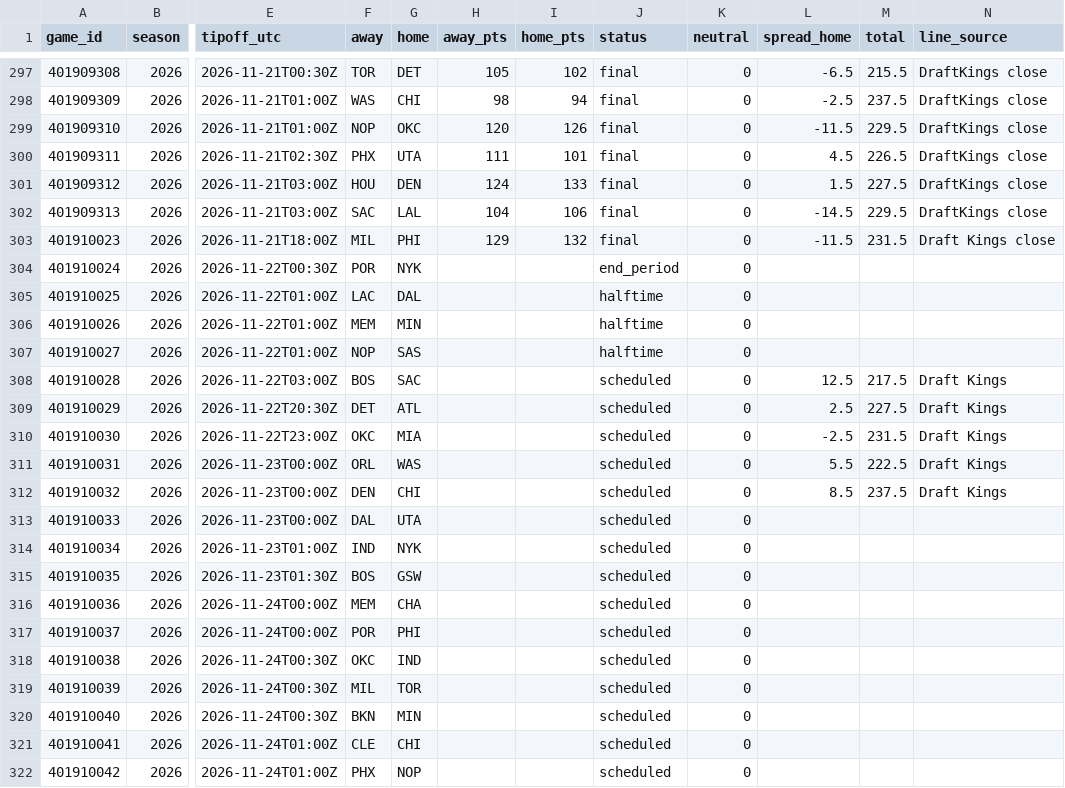
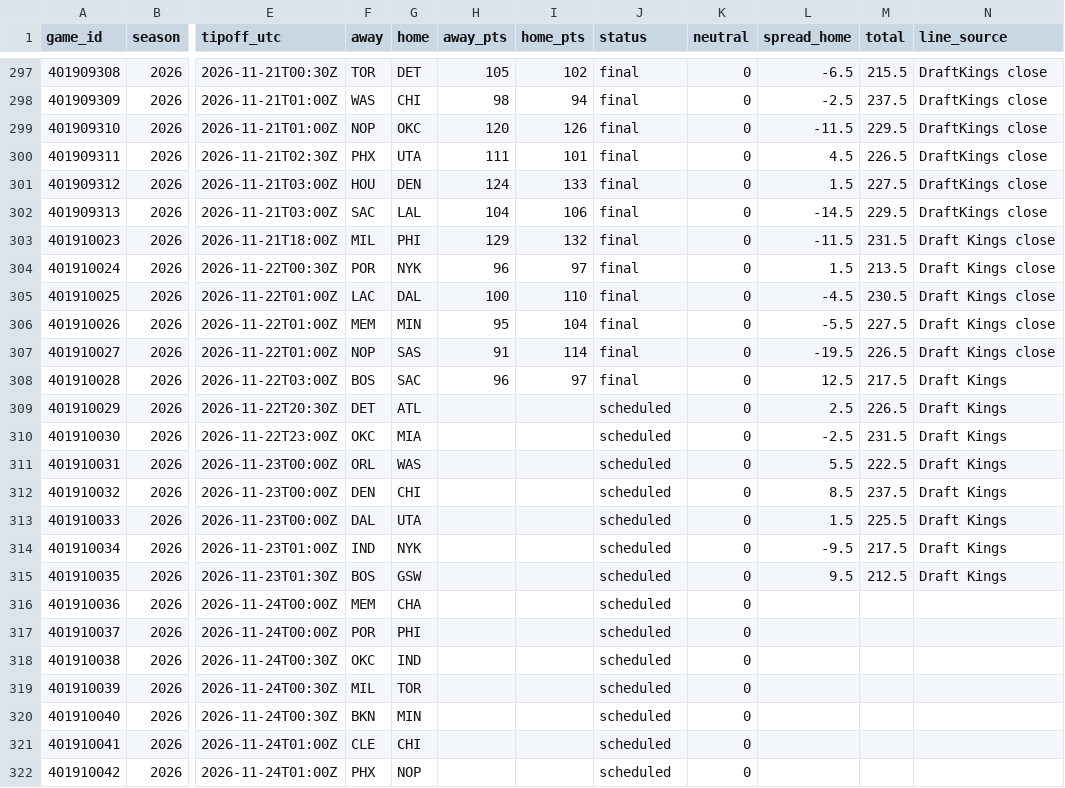
Before and after one commit to adnwkr/KalshiAgent, a CSV file: nba-kalshi/data/results/games_2026.csv, drawn as a sheet; only a part is shown, gaps mark what is left out; the diff names each change by its address in the sheet, - before the commit and + after, or states it on an @@ line.

```diff
--- a/nba-kalshi/data/results/games_2026.csv
+++ b/nba-kalshi/data/results/games_2026.csv
-H304 (away_pts): (empty)
+H304 (away_pts): 96
-I304 (home_pts): (empty)
+I304 (home_pts): 97
-J304 (status): end_period
+J304 (status): final
-L304 (spread_home): (empty)
+L304 (spread_home): 1.5
-M304 (total): (empty)
+M304 (total): 213.5
-N304:N307 (line_source): (empty)
+N304:N307 (line_source): Draft Kings close
-H305 (away_pts): (empty)
+H305 (away_pts): 100
-I305 (home_pts): (empty)
+I305 (home_pts): 110
-J305:J307 (status): halftime
+J305:J307 (status): final
-L305 (spread_home): (empty)
+L305 (spread_home): -4.5
-M305 (total): (empty)
+M305 (total): 230.5
-H306 (away_pts): (empty)
+H306 (away_pts): 95
-I306 (home_pts): (empty)
+I306 (home_pts): 104
-L306 (spread_home): (empty)
+L306 (spread_home): -5.5
-M306 (total): (empty)
+M306 (total): 227.5
-H307 (away_pts): (empty)
+H307 (away_pts): 91
-I307 (home_pts): (empty)
+I307 (home_pts): 114
-L307 (spread_home): (empty)
+L307 (spread_home): -19.5
-M307 (total): (empty)
+M307 (total): 226.5
-H308 (away_pts): (empty)
+H308 (away_pts): 96
-I308 (home_pts): (empty)
+I308 (home_pts): 97
-J308 (status): scheduled
+J308 (status): final
-M309 (total): 227.5
+M309 (total): 226.5
-L313 (spread_home): (empty)
+L313 (spread_home): 1.5
-M313 (total): (empty)
+M313 (total): 225.5
-N313:N315 (line_source): (empty)
+N313:N315 (line_source): Draft Kings
-L314 (spread_home): (empty)
+L314 (spread_home): -9.5
-M314 (total): (empty)
+M314 (total): 217.5
-L315 (spread_home): (empty)
+L315 (spread_home): 9.5
-M315 (total): (empty)
+M315 (total): 212.5
```
Also changed, not shown: 13 other files.
